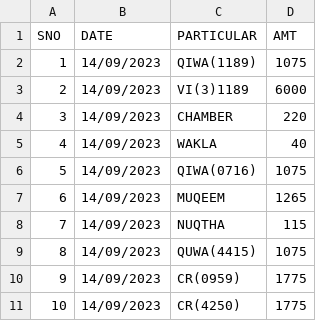
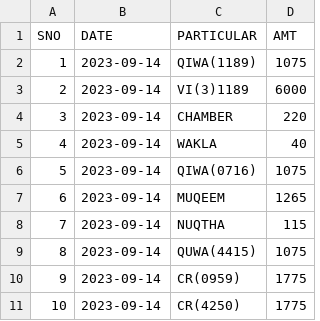
Before and after one commit to Sinu00/Financial-Insights-App, a CSV file: data/expense.csv, drawn as a sheet.

```diff
--- a/data/expense.csv
+++ b/data/expense.csv
@@ -1,11 +1,11 @@
 SNO,DATE,PARTICULAR,AMT
-1,14/09/2023,QIWA(1189),1075
-2,14/09/2023,VI(3)1189,6000
-3,14/09/2023,CHAMBER,220
-4,14/09/2023,WAKLA,40
-5,14/09/2023,QIWA(0716),1075
-6,14/09/2023,MUQEEM,1265
-7,14/09/2023,NUQTHA,115
-8,14/09/2023,QUWA(4415),1075
-9,14/09/2023,CR(0959),1775
-10,14/09/2023,CR(4250),1775
+1,2023-09-14,QIWA(1189),1075
+2,2023-09-14,VI(3)1189,6000
+3,2023-09-14,CHAMBER,220
+4,2023-09-14,WAKLA,40
+5,2023-09-14,QIWA(0716),1075
+6,2023-09-14,MUQEEM,1265
+7,2023-09-14,NUQTHA,115
+8,2023-09-14,QUWA(4415),1075
+9,2023-09-14,CR(0959),1775
+10,2023-09-14,CR(4250),1775
```
Also changed, not shown: 3 other files.
